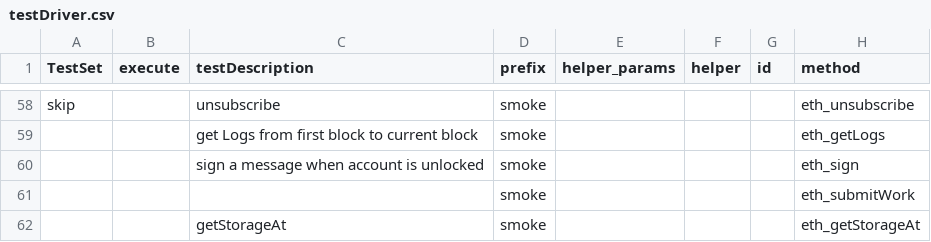
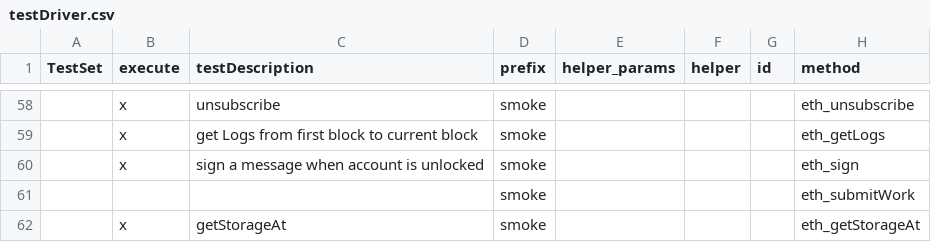
Before and after one commit to makkii-dev/qa-rpc, a CSV file: test_cases/testDriver.csv, drawn as a sheet; only a part is shown, gaps mark what is left out; the diff covers the shown part only; the diff names each change by its address in the sheet, - before the commit and + after, or states it on an @@ line.

```diff
--- a/test_cases/testDriver.csv
+++ b/test_cases/testDriver.csv
-A58 (TestSet): skip
+A58 (TestSet): (empty)
-B58:B60 (execute): (empty)
+B58:B60 (execute): x
-B62 (execute): (empty)
+B62 (execute): x
```
Also changed, not shown: 5 added rows, 8 removed rows and 83 edited cells elsewhere in this file, 2 other files.
